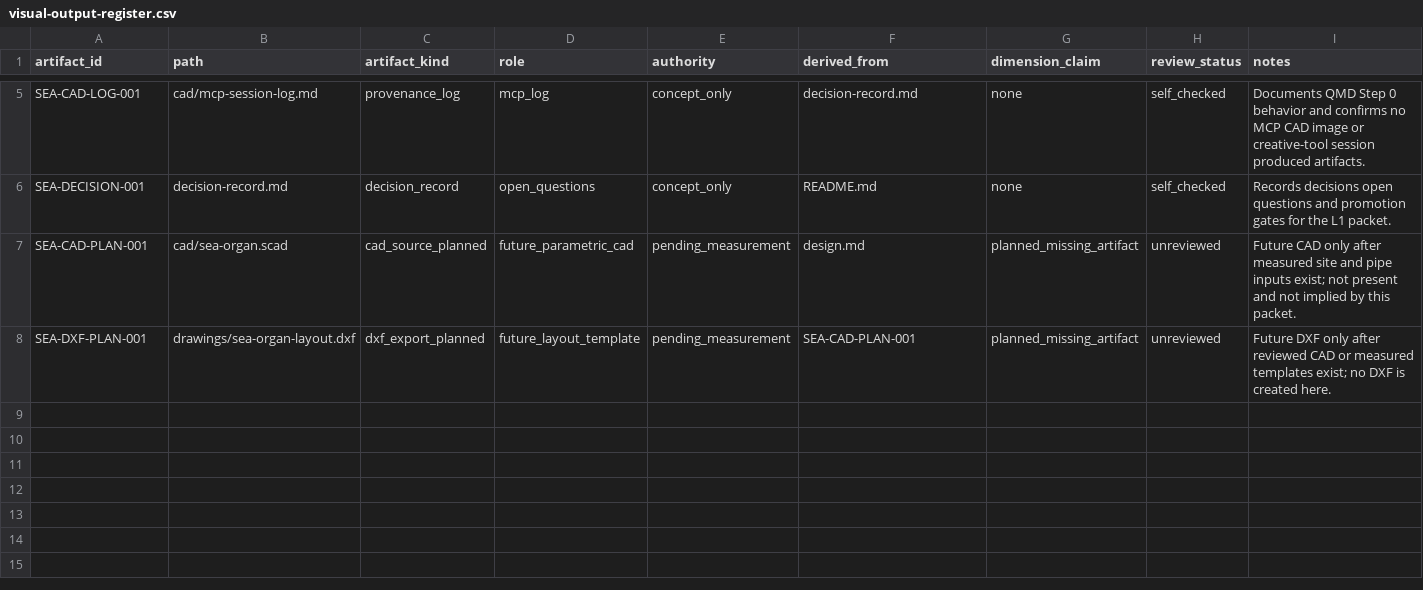
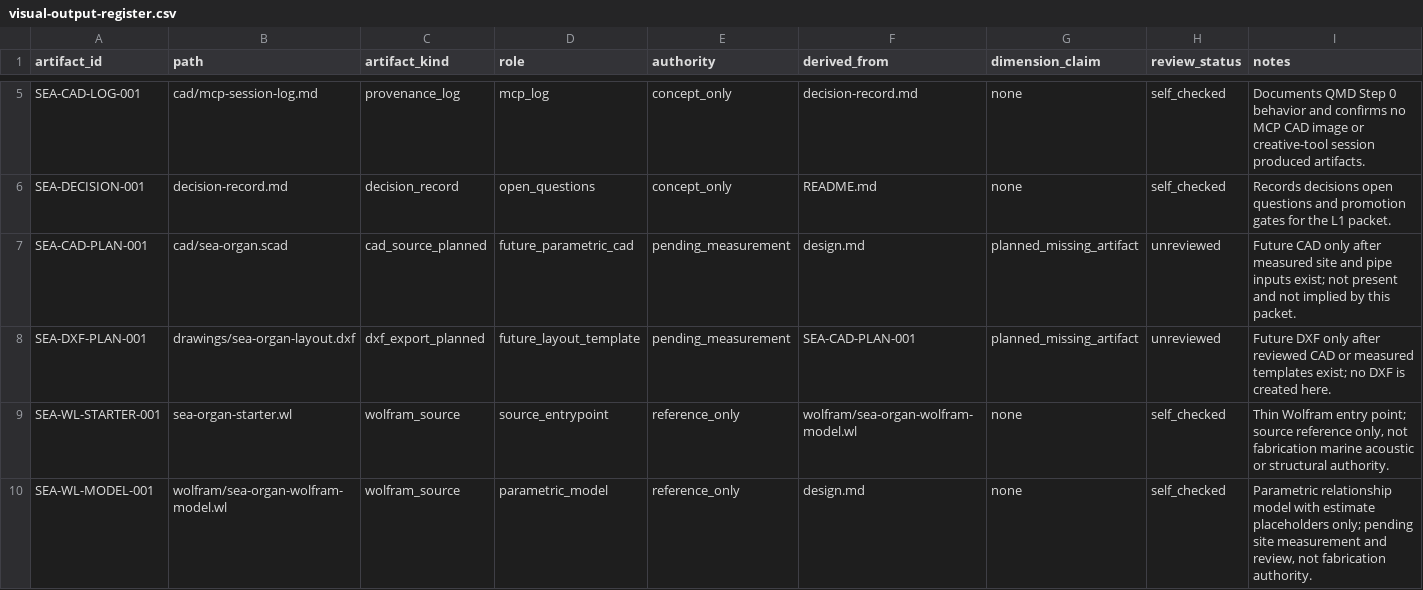
Before and after one commit to tonykoop/sea-organ, a CSV file: visual-output-register.csv, drawn as a sheet; only a part is shown, gaps mark what is left out.

Commit message:
feat(sea-organ): add Wolfram build-packet model (parametric, estimates only) (#1)
Co-authored-by: AI Bot <bot@example.com>

```diff
--- a/visual-output-register.csv
+++ b/visual-output-register.csv
@@ -8 +8,3 @@ SEA-CAD-PLAN-001,cad/sea-organ.scad,cad_source_planned,future_parametric_cad,pen
 SEA-DXF-PLAN-001,drawings/sea-organ-layout.dxf,dxf_export_planned,future_layout_template,pending_measurement,SEA-CAD-PLAN-001,planned_missing_artifact,unreviewed,"Future DXF only after reviewed CAD or measured templates exist; no DXF is created here."
+SEA-WL-STARTER-001,sea-organ-starter.wl,wolfram_source,source_entrypoint,reference_only,wolfram/sea-organ-wolfram-model.wl,none,self_checked,"Thin Wolfram entry point; source reference only, not fabrication marine acoustic or structural authority."
+SEA-WL-MODEL-001,wolfram/sea-organ-wolfram-model.wl,wolfram_source,parametric_model,reference_only,design.md,none,self_checked,"Parametric relationship model with estimate placeholders only; pending site measurement and review, not fabrication authority."
```
Also changed, not shown: 3 other files.
